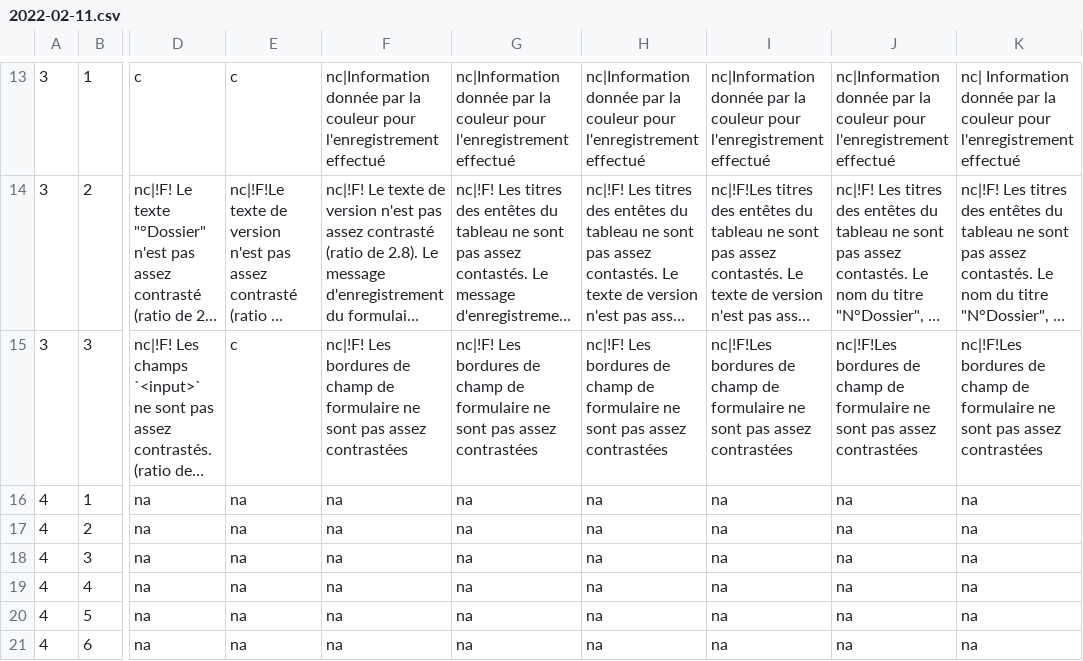
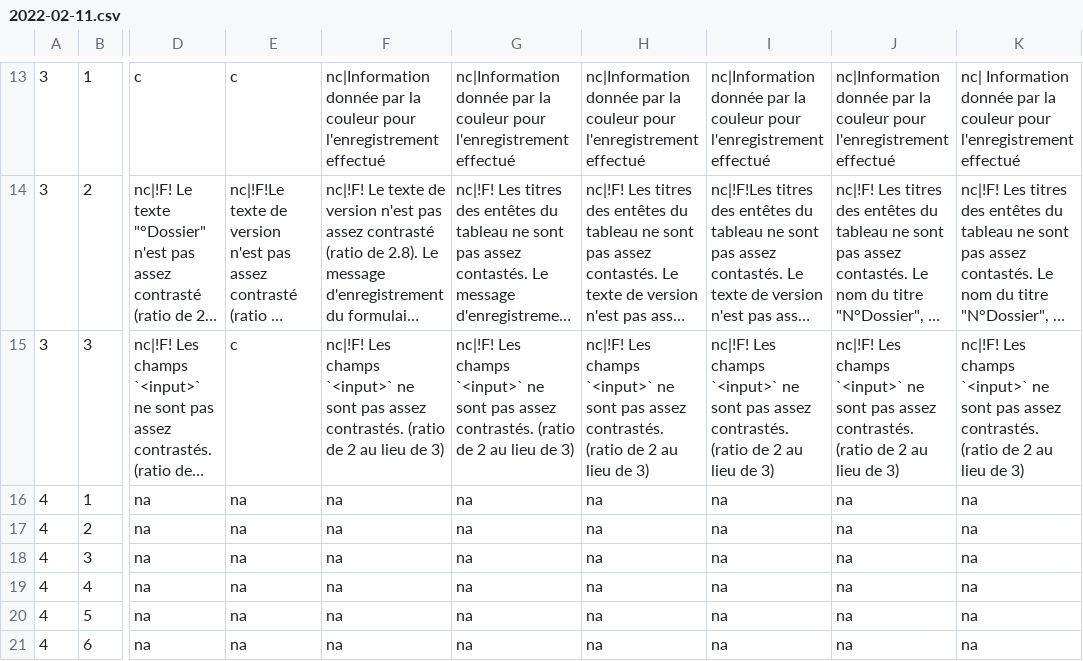
Before and after one commit to DISIC/dsn-audits-sgmcc, a CSV file: content/audits/1876/accessibility/2022-02-11.csv, drawn as a sheet; only a part is shown, gaps mark what is left out; long unchanged cells end in …; the diff names each change by its address in the sheet, - before the commit and + after, or states it on an @@ line.

Commit message:
add quality part

```diff
--- a/content/audits/1876/accessibility/2022-02-11.csv
+++ b/content/audits/1876/accessibility/2022-02-11.csv
-F15: nc|!F! Les bordures de champ de formulaire ne sont pas assez contrastées
+F15: nc|!F! Les champs `<input>` ne sont pas assez contrastés. (ratio de 2 au lieu de 3)
-G15: nc|!F! Les bordures de champ de formulaire ne sont pas assez contrastées
+G15: nc|!F! Les champs `<input>` ne sont pas assez contrastés. (ratio de 2 au lieu de 3)
-H15: nc|!F! Les bordures de champ de formulaire ne sont pas assez contrastées
+H15: nc|!F! Les champs `<input>` ne sont pas assez contrastés. (ratio de 2 au lieu de 3)
-I15: nc|!F!Les bordures de champ de formulaire ne sont pas assez contrastées
+I15: nc|!F! Les champs `<input>` ne sont pas assez contrastés. (ratio de 2 au lieu de 3)
-J15: nc|!F!Les bordures de champ de formulaire ne sont pas assez contrastées
+J15: nc|!F! Les champs `<input>` ne sont pas assez contrastés. (ratio de 2 au lieu de 3)
-K15: nc|!F!Les bordures de champ de formulaire ne sont pas assez contrastées
+K15: nc|!F! Les champs `<input>` ne sont pas assez contrastés. (ratio de 2 au lieu de 3)
```
